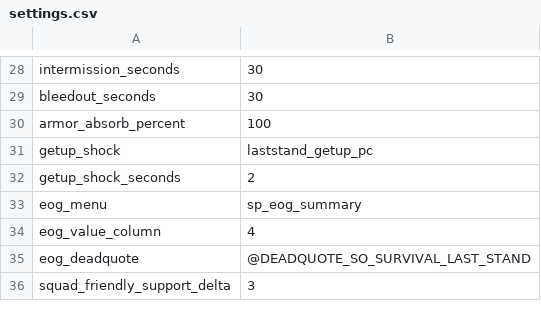
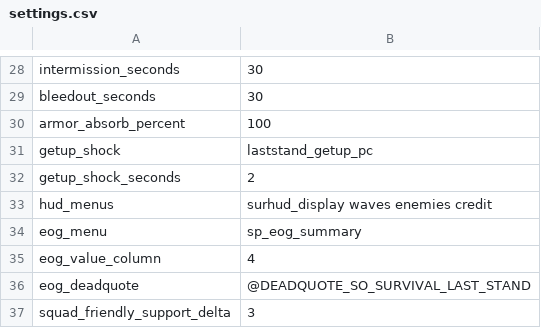
Before and after one commit to polBachelin/iw4L, a CSV file: crates/assets/src/survival/settings.csv, drawn as a sheet; only a part is shown, gaps mark what is left out; the diff names each change by its address in the sheet, - before the commit and + after, or states it on an @@ line.

Commit message:
Survival HUD from SP menus (#17)
The wave, enemies and credits are drawn by MW3's `waves`, `enemies` and
`credit` menus, painted as passive layers in Survival (uiActive false, hidden
while a menu takes input). The match writes the `surHUD` player data fields
they read; hud.csv rows a resolved HUD menu item draws get no hudelem.

The match logs, once, each HUD, summary and armory menu with its item count,
which hud.csv rows are drawn by which item, and whether every end-of-run
string resolves. SP English base zones have no `localized_` sibling, so their
strings are read from the zone itself; this resolves the two
SPECIAL_OPS_UI_MISSION_* strings the summary was missing.

Removes the `#[cfg(test)]` block in survival/aitypes.rs that make
publish-check refuses.

Closes #17

```diff
--- a/crates/assets/src/survival/settings.csv
+++ b/crates/assets/src/survival/settings.csv
+row 33: hud_menus | surhud_display waves enemies credit
```
Also changed, not shown: 15 other files.
